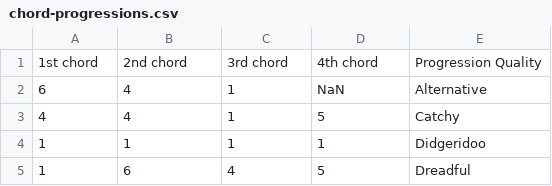
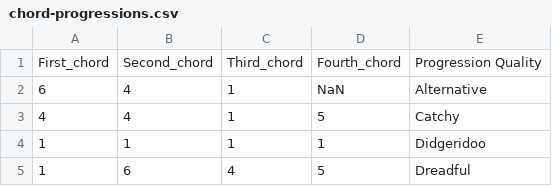
Before and after one commit to Ordep22/Course-of-data-science, a CSV file: Cap10 - Manipulating data with Pandas/chord-progressions.csv, drawn as a sheet; only a part is shown; removed rows and columns are numbered as before the commit, all else as after; the diff names each change by its address in the sheet, - before the commit and + after, or states it on an @@ line.

Commit message:
Stop in the lesson Agrupment of data in dataframes with group By

```diff
--- a/Cap10 - Manipulating data with Pandas/chord-progressions.csv
+++ b/Cap10 - Manipulating data with Pandas/chord-progressions.csv
-row 1: 1st chord | 2nd chord | 3rd chord | 4th chord | Progression Quality
+row 1: First_chord | Second_chord | Third_chord | Fourth_chord | Progression Quality
```
Also changed, not shown: 4 other files.
